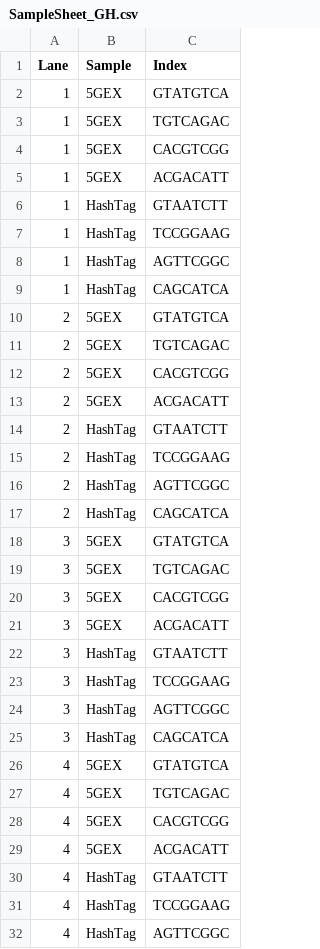
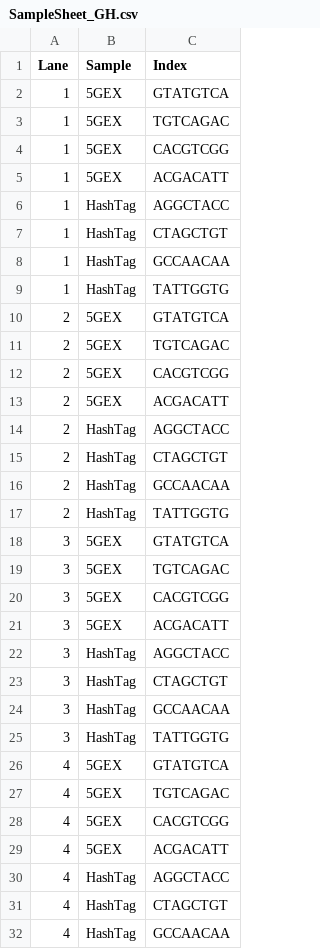
Before and after one commit to WEHISCORE/C057_Cooney, a CSV file: data/sample_sheets/SampleSheet_GH.csv, drawn as a sheet; only a part is shown; the diff covers the shown part only.

Commit message:
Amend indices for HTOs

```diff
--- a/data/sample_sheets/SampleSheet_GH.csv
+++ b/data/sample_sheets/SampleSheet_GH.csv
@@ -5,6 +5,6 @@ Lane,Sample,Index
 1,5GEX,ACGACATT
-1,HashTag,GTAATCTT
-1,HashTag,TCCGGAAG
-1,HashTag,AGTTCGGC
-1,HashTag,CAGCATCA
+1,HashTag,AGGCTACC
+1,HashTag,CTAGCTGT
+1,HashTag,GCCAACAA
+1,HashTag,TATTGGTG
 2,5GEX,GTATGTCA
@@ -13,6 +13,6 @@ Lane,Sample,Index
 2,5GEX,ACGACATT
-2,HashTag,GTAATCTT
-2,HashTag,TCCGGAAG
-2,HashTag,AGTTCGGC
-2,HashTag,CAGCATCA
+2,HashTag,AGGCTACC
+2,HashTag,CTAGCTGT
+2,HashTag,GCCAACAA
+2,HashTag,TATTGGTG
 3,5GEX,GTATGTCA
@@ -21,6 +21,6 @@ Lane,Sample,Index
 3,5GEX,ACGACATT
-3,HashTag,GTAATCTT
-3,HashTag,TCCGGAAG
-3,HashTag,AGTTCGGC
-3,HashTag,CAGCATCA
+3,HashTag,AGGCTACC
+3,HashTag,CTAGCTGT
+3,HashTag,GCCAACAA
+3,HashTag,TATTGGTG
 4,5GEX,GTATGTCA
@@ -29,4 +29,4 @@ Lane,Sample,Index
 4,5GEX,ACGACATT
-4,HashTag,GTAATCTT
-4,HashTag,TCCGGAAG
-4,HashTag,AGTTCGGC
+4,HashTag,AGGCTACC
+4,HashTag,CTAGCTGT
+4,HashTag,GCCAACAA
```
Also changed, not shown: 1 edited cell elsewhere in this file.
